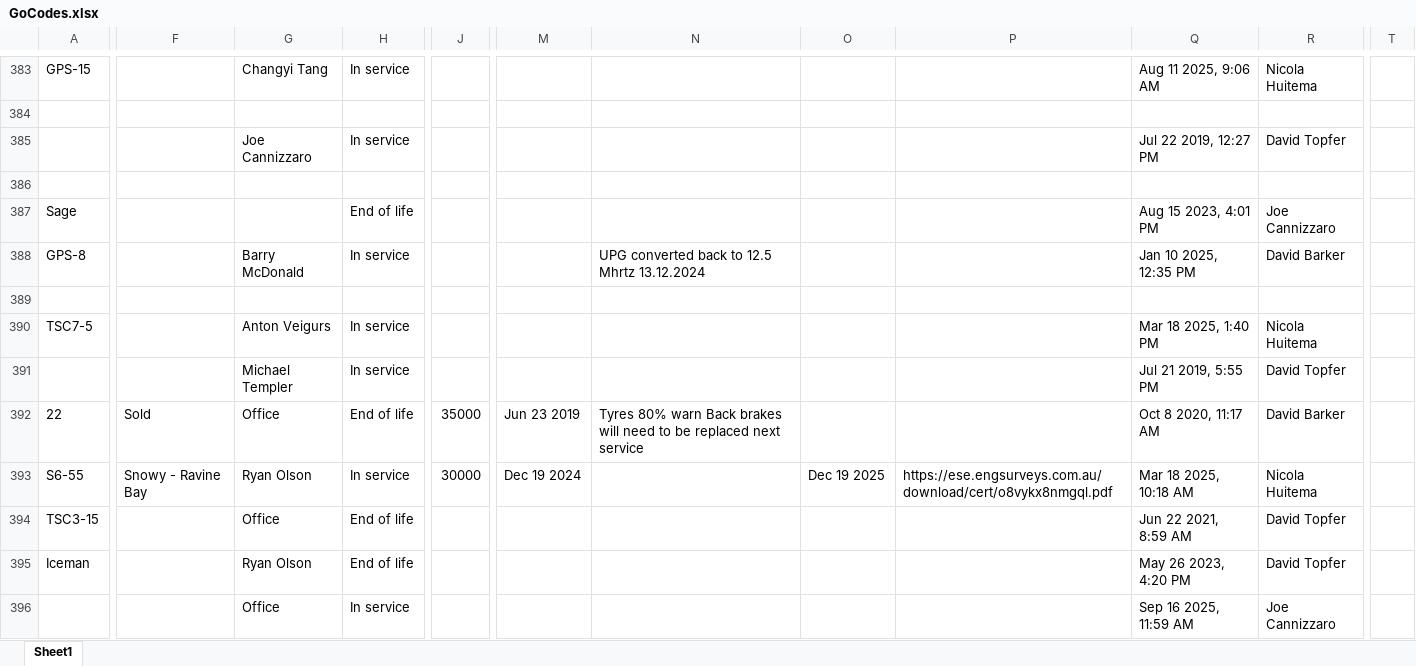
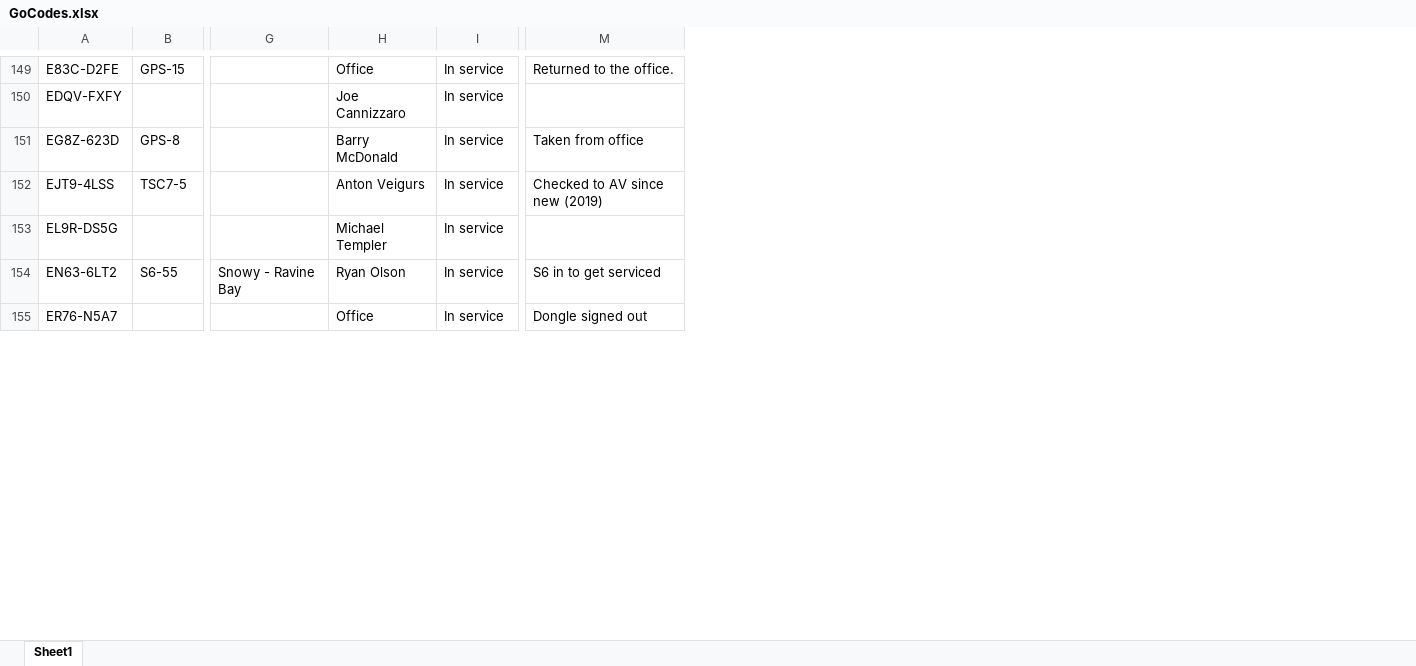
Before and after one commit to versy016/AssetManagementApp, an Excel workbook: assets/Sheets/GoCodes.xlsx, sheet Sheet1, drawn as a sheet; only a part is shown, gaps mark what is left out; values as stored, in another font and other column widths than the file's, no borders; removed rows and columns are numbered as before the commit, all else as after; rows hold the shown columns only; the diff covers the shown part only; the diff names each change by its address in the sheet, - before the commit and + after, or states it on an @@ line.

```diff
--- a/assets/Sheets/GoCodes.xlsx (sheet Sheet1)
+++ b/assets/Sheets/GoCodes.xlsx (sheet Sheet1)
+column A, rows 149-155: E83C-D2FE | EDQV-FXFY | EG8Z-623D | EJT9-4LSS | EL9R-DS5G | EN63-6LT2 | ER76-N5A7
-column J, row 393: 30000
-column M, row 393: Dec 19 2024
-column N, row 388: UPG converted back to 12.5 Mhrtz 13.12.2024
-column O, row 393: Dec 19 2025
-column P, row 393: https://ese.engsurveys.com.au/download/cert/o8vykx8nmgql.pdf
-column Q, row 383: Aug 11 2025, 9:06 AM; row 385: Jul 22 2019, 12:27 PM; row 388: Jan 10 2025, 12:35 PM; rows 390-391: Mar 18 2025, 1:40 PM | Jul 21 2019, 5:55 PM; row 393: Mar 18 2025, 10:18 AM; row 396: Sep 16 2025, 11:59 AM
-column R, row 383: Nicola Huitema; row 385: David Topfer; row 388: David Barker; rows 390-391: Nicola Huitema | David Topfer; row 393: Nicola Huitema; row 396: Joe Cannizzaro
+column M, rows 149-155: Returned to the office. |  | Taken from office | Checked to AV since new (2019) |  | S6 in to get serviced | Dongle signed out
-column T, empty
-H149: Changyi Tang
+H149: Office
-row 384: (empty)
-row 386: (empty)
-row 387: Sage |  |  | End of life |  |  |  |  |  | Aug 15 2023, 4:01 PM | Joe Cannizzaro
-row 389: (empty)
-row 392: 22 | Sold | Office | End of life | 35000 | Jun 23 2019 | Tyres 80% warn Back brakes will need to be replaced next service |  |  | Oct 8 2020, 11:17 AM | David Barker
-row 394: TSC3-15 |  | Office | End of life |  |  |  |  |  | Jun 22 2021, 8:59 AM | David Topfer
-row 395: Iceman |  | Ryan Olson | End of life |  |  |  |  |  | May 26 2023, 4:20 PM | David Topfer
```
Also changed, not shown: 10 added rows, 603 removed rows and 47 edited cells elsewhere in this sheet, 2 other files.
